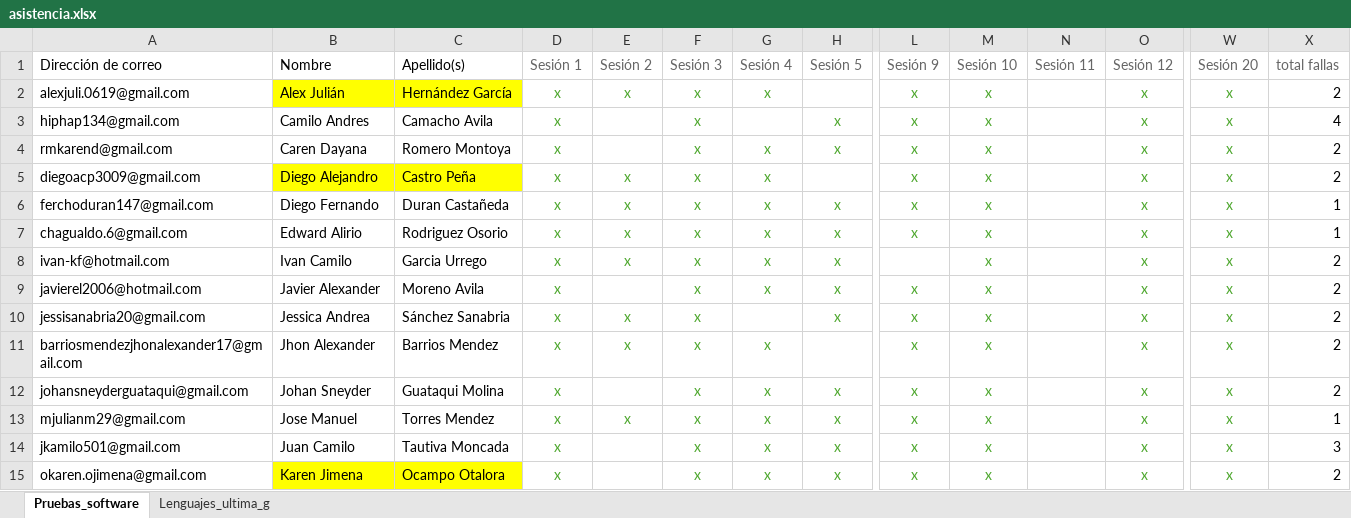
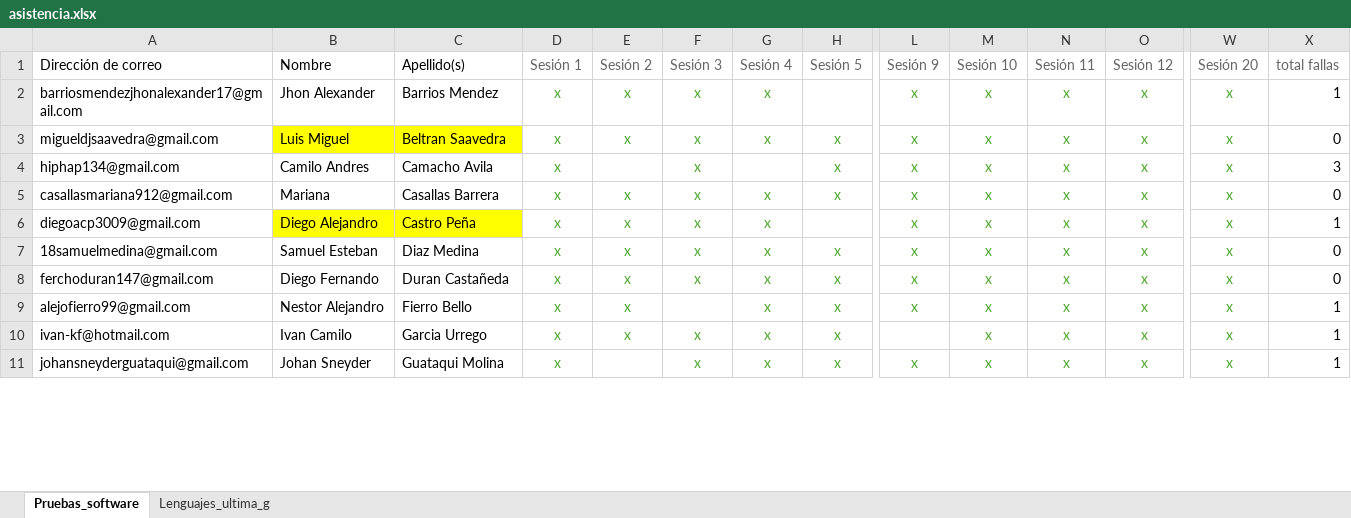
Before and after one commit to sergioburbano05/Universitaria_de_colombia, an Excel workbook: asistencia.xlsx, sheet Pruebas_software, drawn as a sheet; only a part is shown, gaps mark what is left out; values as stored, in another font and other column widths than the file's, no borders; conditional formats not drawn; removed rows and columns are numbered as before the commit, all else as after; rows hold the shown columns only; the diff covers the shown part only; the diff names each change by its address in the sheet, - before the commit and + after, or states it on an @@ line.

Commit message:
Add files via upload
asistencia clase 2

```diff
--- a/asistencia.xlsx (sheet Pruebas_software)
+++ b/asistencia.xlsx (sheet Pruebas_software)
-A2: alexjuli.0619@gmail.com
+A2: barriosmendezjhonalexander17@gmail.com
-B2: Alex Julián
+B2: Jhon Alexander
-B2:C2 fill: #FFFF00
+B2:C2 fill: none
-C2: Hernández García
+C2: Barrios Mendez
-N2: (empty)
+N2: x
-X2: 2
+X2: 1
+row 3: migueldjsaavedra@gmail.com | Luis Miguel | Beltran Saavedra | x | x | x | x | x | x | x | x | x | x | 0
-N4:N6: (empty)
+N4:N6: x
-X4: 4
+X4: 3
-A5: rmkarend@gmail.com
+A5: casallasmariana912@gmail.com
-B5: Caren Dayana
+B5: Mariana
-C5: Romero Montoya
+C5: Casallas Barrera
-E5: (empty)
+E5: x
-X5: 2
+X5: 0
-X6: 2
+X6: 1
+row 7: 18samuelmedina@gmail.com | Samuel Esteban | Diaz Medina | x | x | x | x | x | x | x | x | x | x | 0
-N8:N10: (empty)
+N8:N10: x
-X8: 1
+X8: 0
-A9: chagualdo.6@gmail.com
+A9: alejofierro99@gmail.com
-B9: Edward Alirio
+B9: Nestor Alejandro
-C9: Rodriguez Osorio
+C9: Fierro Bello
-F9: x
+F9: (empty)
-X10: 2
+X10: 1
-row 9: javierel2006@hotmail.com | Javier Alexander | Moreno Avila | x |  | x | x | x | x | x |  | x | x | 2
-row 10: jessisanabria20@gmail.com | Jessica Andrea | Sánchez Sanabria | x | x | x |  | x | x | x |  | x | x | 2
-row 11: barriosmendezjhonalexander17@gmail.com | Jhon Alexander | Barrios Mendez | x | x | x | x |  | x | x |  | x | x | 2
-N11: (empty)
+N11: x
-X11: 2
+X11: 1
-row 13: mjulianm29@gmail.com | Jose Manuel | Torres Mendez | x | x | x | x | x | x | x |  | x | x | 1
-row 14: jkamilo501@gmail.com | Juan Camilo | Tautiva Moncada | x |  | x | x | x | x | x |  | x | x | 3
-row 15: okaren.ojimena@gmail.com | Karen Jimena | Ocampo Otalora | x |  | x | x | x | x | x |  | x | x | 2
```
Also changed, not shown: 7 added rows, 3 removed rows, 28 edited cells and cell formats elsewhere in this sheet, formulas that keep their value.
